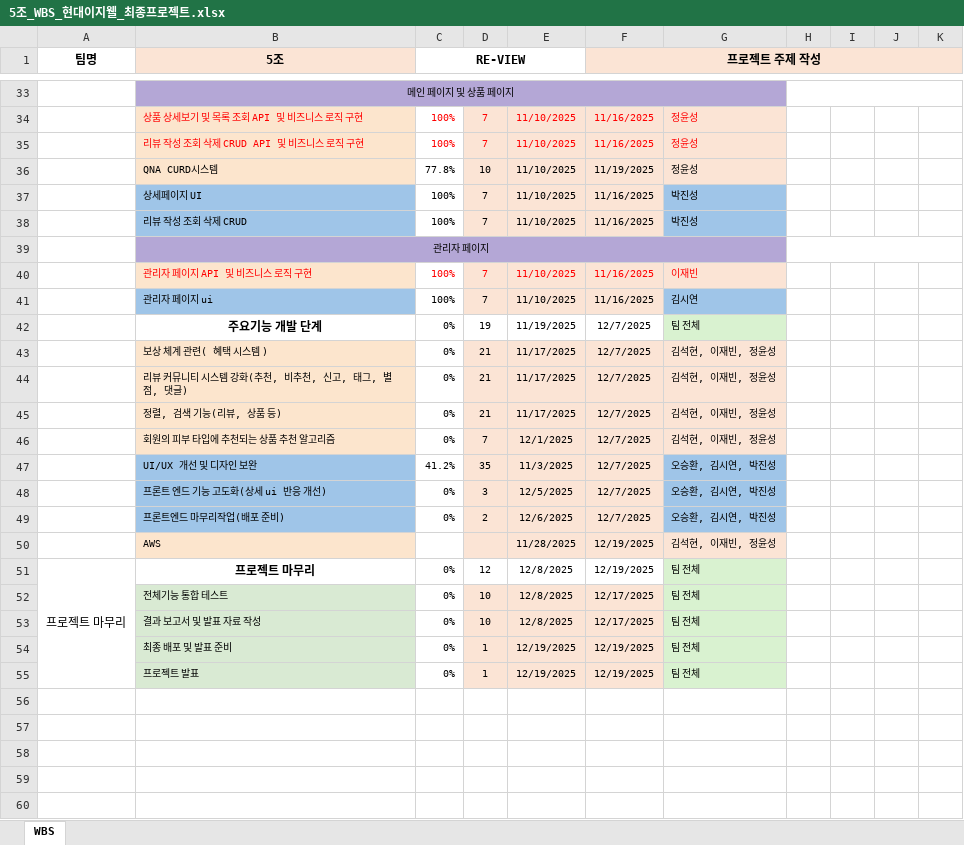
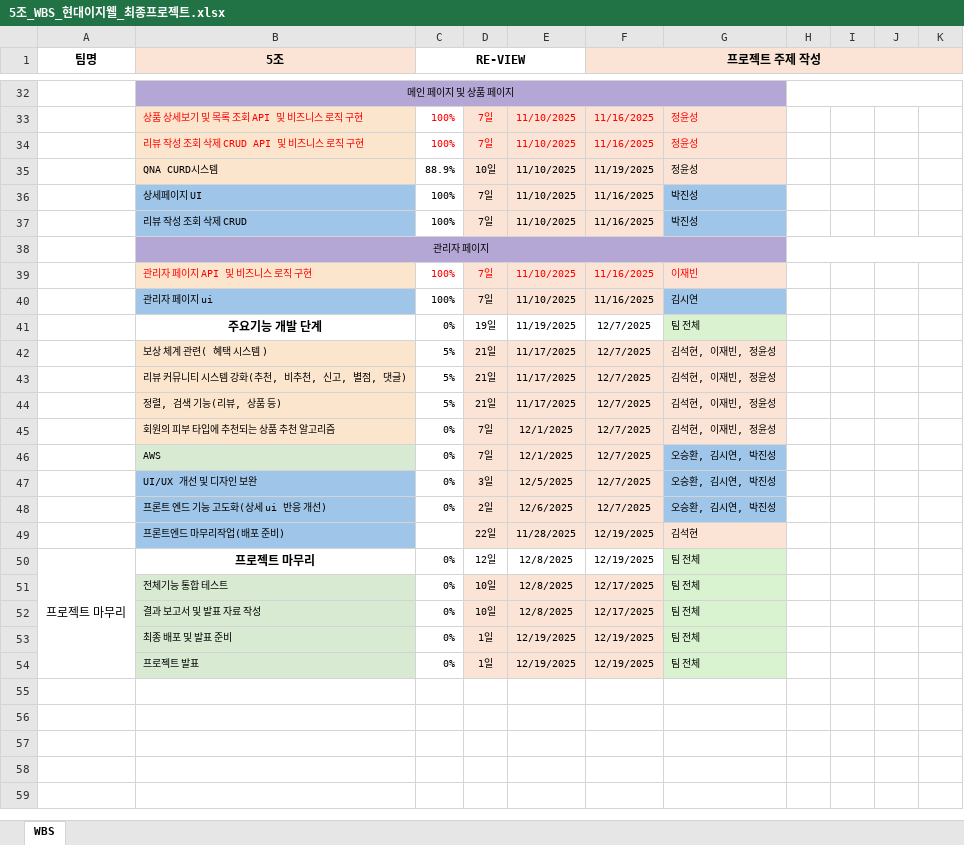
Before and after one commit to VenyVince/5-_Re_View_Doc, an Excel workbook: 2. WBS/5조_WBS_현대이지웰_최종프로젝트.xlsx, sheet WBS, drawn as a sheet; only a part is shown, gaps mark what is left out; values as stored, in another font and other column widths than the file's, no borders; removed rows and columns are numbered as before the commit, all else as after; rows hold the shown columns only; the diff covers the shown part only; the diff names each change by its address in the sheet, - before the commit and + after, or states it on an @@ line.

```diff
--- a/2. WBS/5조_WBS_현대이지웰_최종프로젝트.xlsx (sheet WBS)
+++ b/2. WBS/5조_WBS_현대이지웰_최종프로젝트.xlsx (sheet WBS)
-D33:D34: 7
+D33:D34: 7일
-C35 (RE-VIEW): 77.8%
+C35 (RE-VIEW): 88.9%
-D35: 10
+D35: 10일
-D36:D37: 7
+D36:D37: 7일
-D39:D40: 7
+D39:D40: 7일
-D41: 19
+D41: 19일
-C42:C44 (RE-VIEW): 0%
+C42:C44 (RE-VIEW): 5%
-D42:D44: 21
+D42:D44: 21일
-B43 (5조): 리뷰 커뮤니티 시스템 강화(추천, 비추천, 신고, 태그, 별점, 댓글)
+B43 (5조): 리뷰 커뮤니티 시스템 강화(추천, 비추천, 신고, 별점, 댓글)
-D45: 7
+D45: 7일
+row 46:  | AWS | 0% | 7일 | 12/1/2025 | 12/7/2025 | 오승환, 김시연, 박진성
-C47 (RE-VIEW): 41.2%
+C47 (RE-VIEW): 0%
-D47: 35
+D47: 3일
-E47: 11/3/2025
+E47: 12/5/2025
-D48: 3
+D48: 2일
-E48: 12/5/2025
+E48: 12/6/2025
-C49 (RE-VIEW): 0%
+C49 (RE-VIEW): (empty)
-D49: 2
+D49: 22일
-E49: 12/6/2025
+E49: 11/28/2025
-F49 (프로젝트 주제 작성): 12/7/2025
+F49 (프로젝트 주제 작성): 12/19/2025
-G49: 오승환, 김시연, 박진성
+G49: 김석현
-G49 fill: #9FC5E8
+G49 fill: #FBE4D5
-row 50:  | AWS |  |  | 11/28/2025 | 12/19/2025 | 김석현, 이재빈, 정윤성
-D50: 12
+D50: 12일
-D51:D52: 10
+D51:D52: 10일
-D53:D54: 1
+D53:D54: 1일
```
Also changed, not shown: 3 added rows, 4 removed rows, 28 edited cells and cell formats elsewhere in this sheet, formulas that keep their value, 2 other files.
